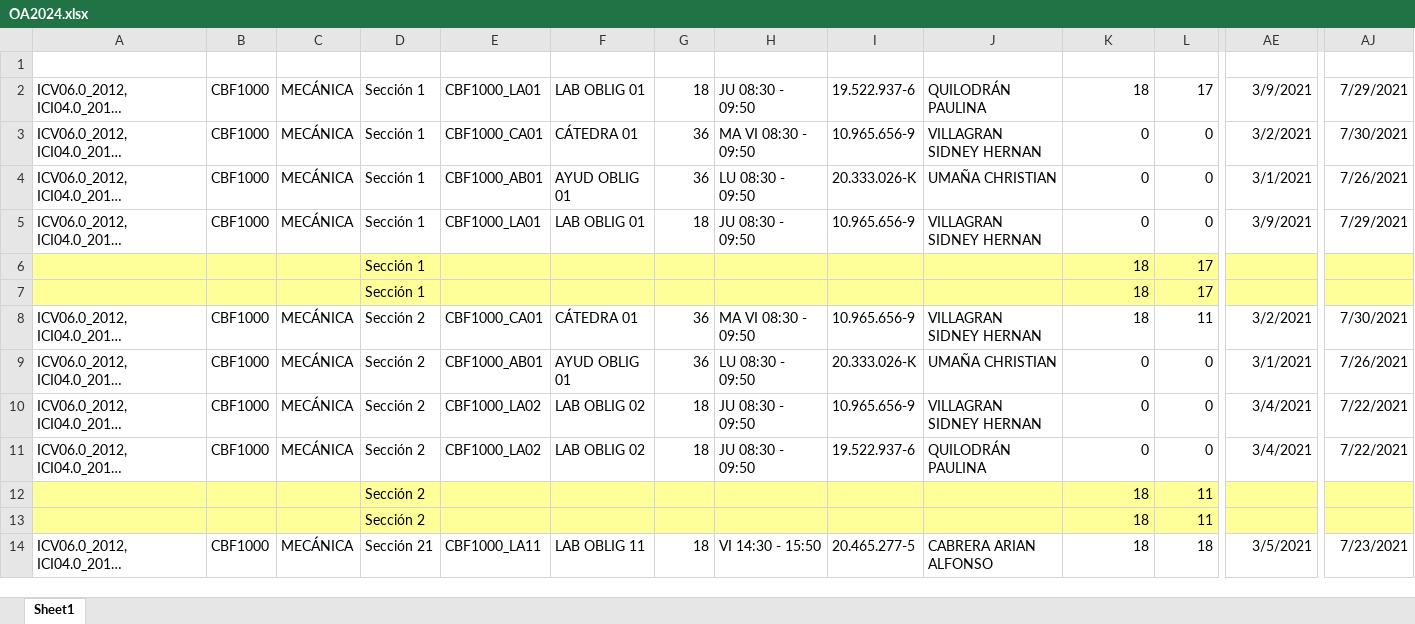
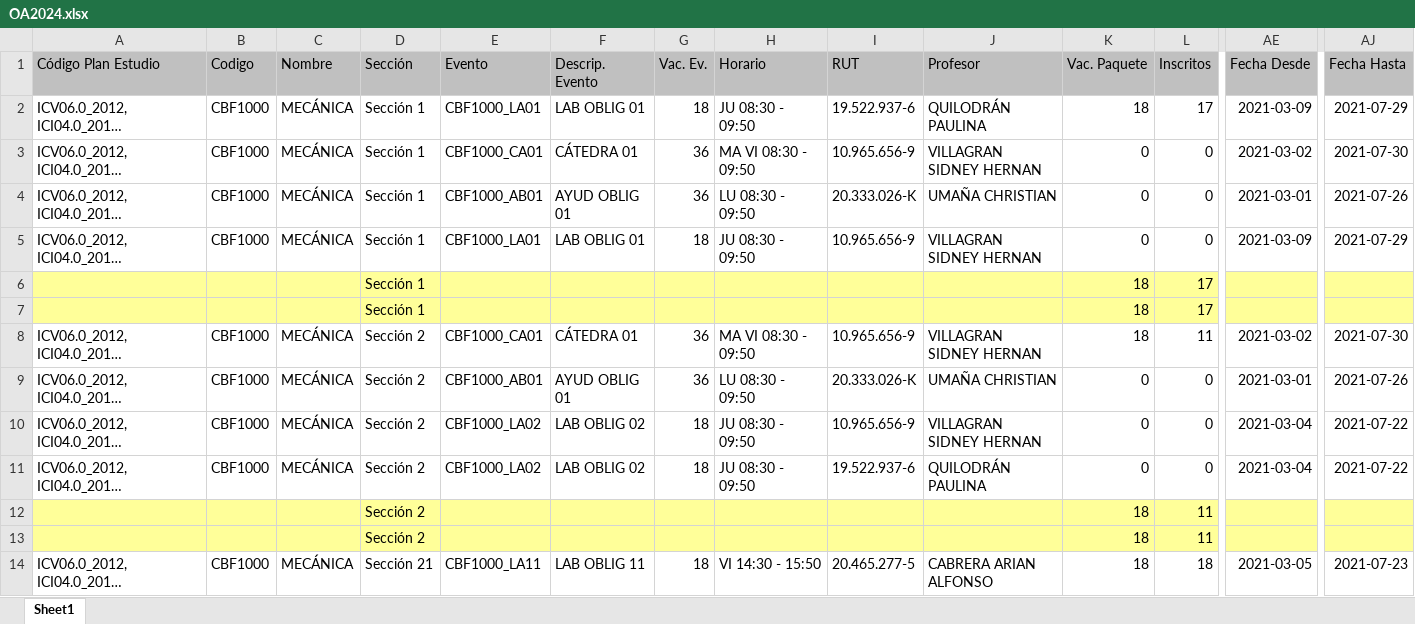
Before and after one commit to nomadstar/GA_Backend, an Excel workbook: quickshift/src/datafiles/OA2024.xlsx, sheet Sheet1, drawn as a sheet; only a part is shown, gaps mark what is left out; long unchanged cells end in …; values as stored, in another font and other column widths than the file's, no borders; rows hold the shown columns only; the diff covers the shown part only; the diff names each change by its address in the sheet, - before the commit and + after, or states it on an @@ line.

Commit message:
Add OA_TEST.xlsx data file to the project

```diff
--- a/quickshift/src/datafiles/OA2024.xlsx (sheet Sheet1)
+++ b/quickshift/src/datafiles/OA2024.xlsx (sheet Sheet1)
-row 1: (empty)
+row 1: Código Plan Estudio | Codigo | Nombre | Sección | Evento | Descrip. Evento | Vac. Ev. | Horario | RUT | Profesor | Vac. Paquete | Inscritos | Fecha Desde | Fecha Hasta
-A1:AJ1 fill: none
+A1:AJ1 fill: #C0C0C0
-AE2 (Fecha Desde): 3/9/2021
+AE2 (Fecha Desde): 2021-03-09
-AJ2 (Fecha Hasta): 7/29/2021
+AJ2 (Fecha Hasta): 2021-07-29
-AE3 (Fecha Desde): 3/2/2021
+AE3 (Fecha Desde): 2021-03-02
-AJ3 (Fecha Hasta): 7/30/2021
+AJ3 (Fecha Hasta): 2021-07-30
-AE4 (Fecha Desde): 3/1/2021
+AE4 (Fecha Desde): 2021-03-01
-AJ4 (Fecha Hasta): 7/26/2021
+AJ4 (Fecha Hasta): 2021-07-26
-AE5 (Fecha Desde): 3/9/2021
+AE5 (Fecha Desde): 2021-03-09
-AJ5 (Fecha Hasta): 7/29/2021
+AJ5 (Fecha Hasta): 2021-07-29
-AE8 (Fecha Desde): 3/2/2021
+AE8 (Fecha Desde): 2021-03-02
-AJ8 (Fecha Hasta): 7/30/2021
+AJ8 (Fecha Hasta): 2021-07-30
-AE9 (Fecha Desde): 3/1/2021
+AE9 (Fecha Desde): 2021-03-01
-AJ9 (Fecha Hasta): 7/26/2021
+AJ9 (Fecha Hasta): 2021-07-26
-AE10:AE11 (Fecha Desde): 3/4/2021
+AE10:AE11 (Fecha Desde): 2021-03-04
-AJ10:AJ11 (Fecha Hasta): 7/22/2021
+AJ10:AJ11 (Fecha Hasta): 2021-07-22
-AE14 (Fecha Desde): 3/5/2021
+AE14 (Fecha Desde): 2021-03-05
-AJ14 (Fecha Hasta): 7/23/2021
+AJ14 (Fecha Hasta): 2021-07-23
```
Also changed, not shown: 1368 edited cells and cell formats elsewhere in this sheet, hidden cells, quickshift/src/datafiles/MiMalla.xlsx, quickshift/src/datafiles/PA2025-1.xlsx, 16 other files.
